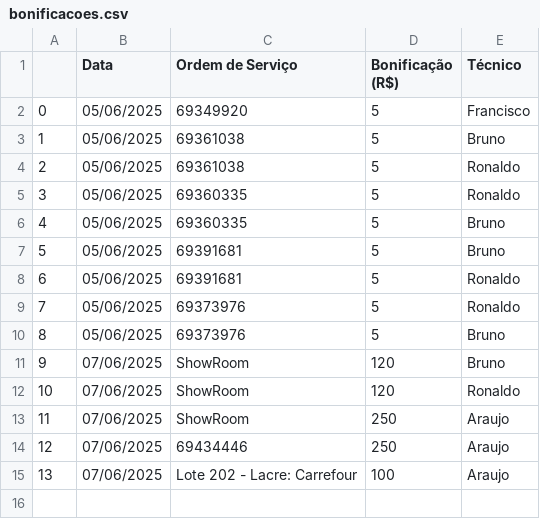
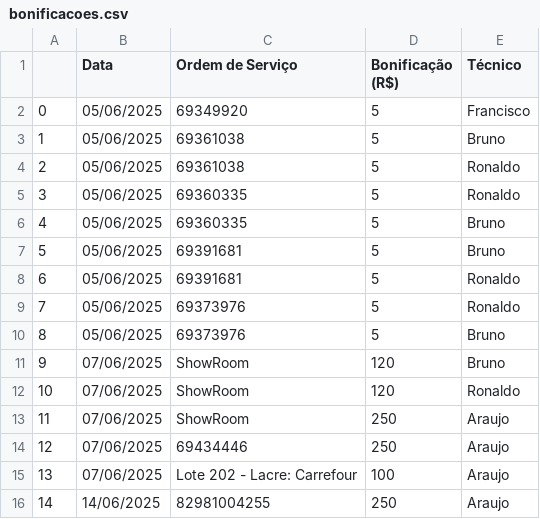
Before and after one commit to fabiodigiorgio/royale-, a CSV file: bonificacoes.csv, drawn as a sheet; the diff names each change by its address in the sheet, - before the commit and + after, or states it on an @@ line.

Commit message:
Add files via upload

```diff
--- a/bonificacoes.csv
+++ b/bonificacoes.csv
+row 16: 14 | 14/06/2025 | 82981004255 | 250 | Araujo
```
